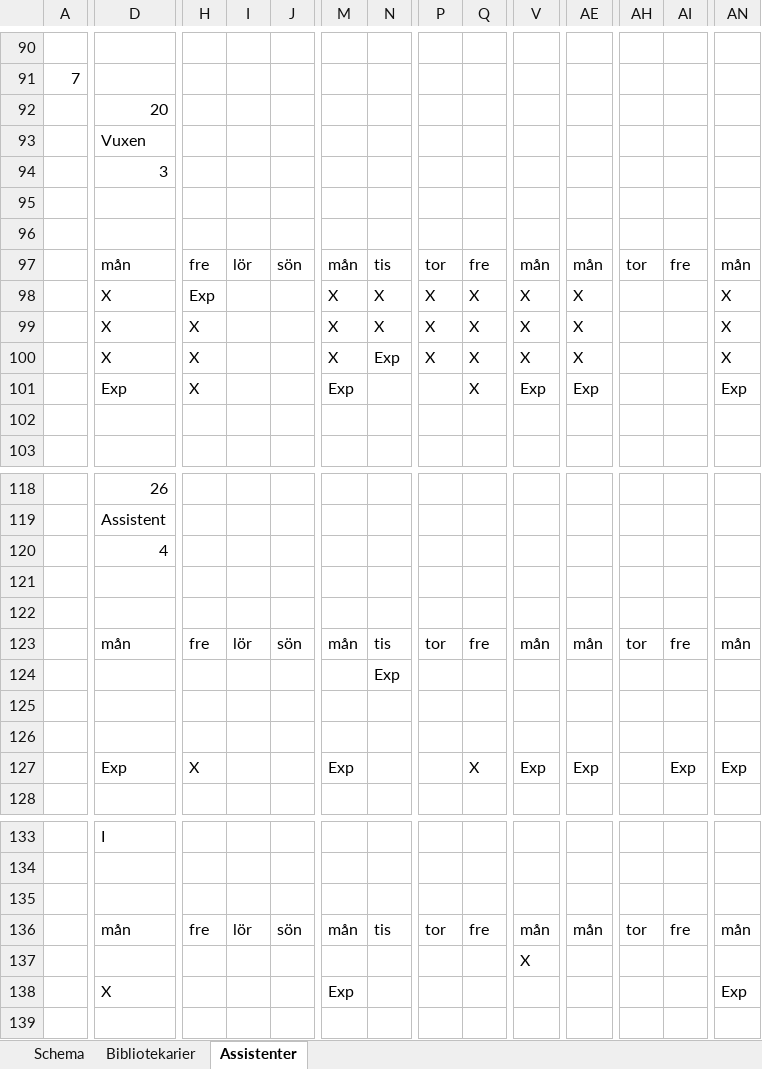
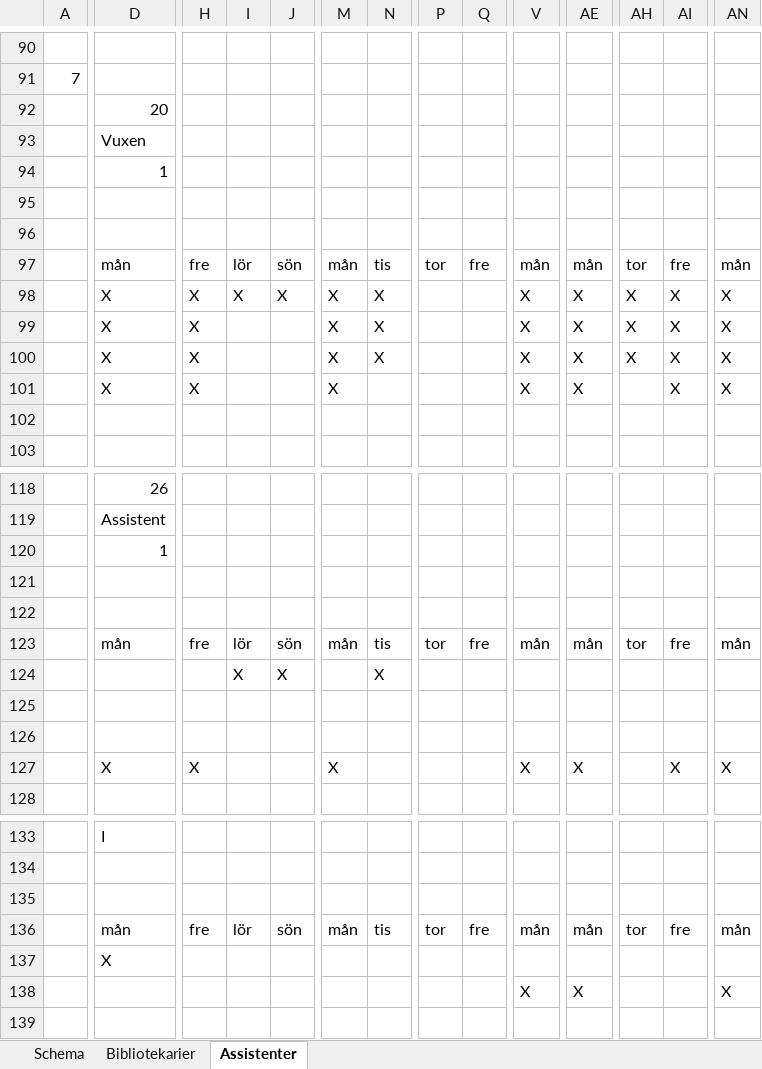
Before and after one commit to Optoteket/main, an Excel workbook: AMPLmodel/Visualisation/Arbetstider_visualize.xlsm, sheet Assistenter, drawn as a sheet; only a part is shown, gaps mark what is left out; values as stored, in another font and other column widths than the file's, no cell formats; conditional formats not drawn; removed rows and columns are numbered as before the commit, all else as after; rows hold the shown columns only; the diff covers the shown part only; the diff names each change by its address in the sheet, - before the commit and + after, or states it on an @@ line.

```diff
--- a/AMPLmodel/Visualisation/Arbetstider_visualize.xlsm (sheet Assistenter)
+++ b/AMPLmodel/Visualisation/Arbetstider_visualize.xlsm (sheet Assistenter)
-D94: 3
+D94: 1
-H98: Exp
+H98: X
-I98: (empty)
+I98: X
-J98: (empty)
+J98: X
-P98:P100: X
+P98:P100: (empty)
-Q98:Q100: X
+Q98:Q100: (empty)
-AH98:AH100: (empty)
+AH98:AH100: X
-AI98:AI100: (empty)
+AI98:AI100: X
-N100: Exp
+N100: X
-row 101:  | Exp | X |  |  | Exp |  |  | X | Exp | Exp |  |  | Exp
+row 101:  | X | X |  |  | X |  |  |  | X | X |  | X | X
-D120: 4
+D120: 1
-row 124:  |  |  |  |  |  | Exp
+row 124:  |  |  | X | X |  | X
-row 127:  | Exp | X |  |  | Exp |  |  | X | Exp | Exp |  | Exp | Exp
+row 127:  | X | X |  |  | X |  |  |  | X | X |  | X | X
-D137: (empty)
+D137: X
-V137: X
+V137: (empty)
-D138: X
+D138: (empty)
-M138: Exp
+M138: (empty)
-V138: (empty)
+V138: X
-AE138: (empty)
+AE138: X
-AN138: Exp
+AN138: X
```
Also changed, not shown: 2 added rows, 2 removed rows and 263 edited cells elsewhere in this sheet, sheet Bibliotekarier, sheet Schema, cell formats, 1 other file.
